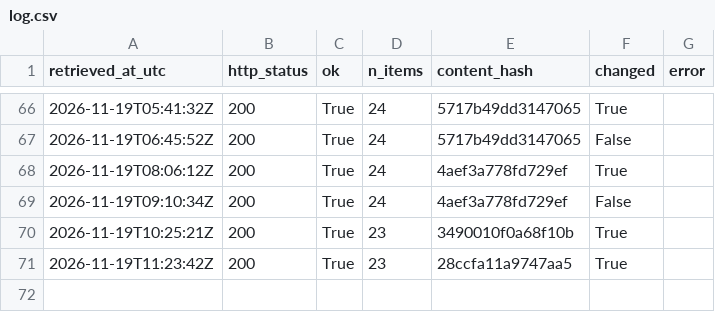
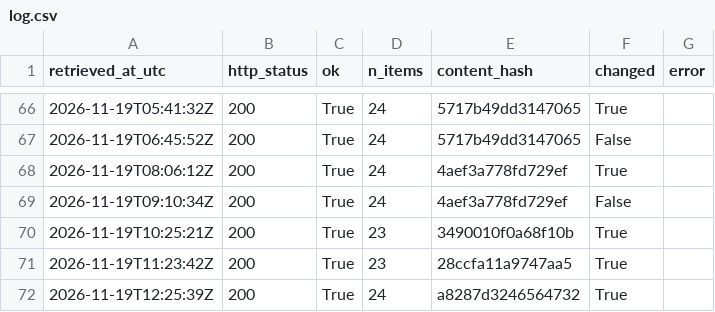
Before and after one commit to Chenyang1006/tfl-lift-data, a CSV file: data/log.csv, drawn as a sheet; only a part is shown, gaps mark what is left out.

Commit message:
Lift data 2026-11-19T12:25Z

```diff
--- a/data/log.csv
+++ b/data/log.csv
@@ -71 +71,2 @@ retrieved_at_utc,http_status,ok,n_items,content_hash,changed,error
 2026-11-19T11:23:42Z,200,True,23,28ccfa11a9747aa5,True,
+2026-11-19T12:25:39Z,200,True,24,a8287d3246564732,True,
```
Also changed, not shown: 2 other files.
